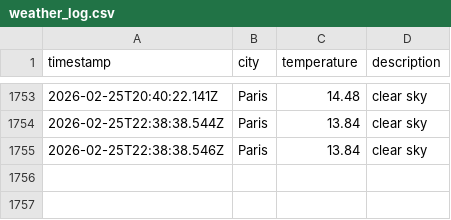
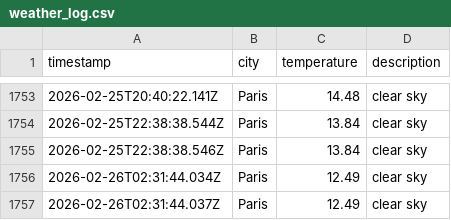
Before and after one commit to alex19heath-ui/Data-Ops-weather-js, a CSV file: data/weather_log.csv, drawn as a sheet; only a part is shown, gaps mark what is left out; the diff names each change by its address in the sheet, - before the commit and + after, or states it on an @@ line.

```diff
--- a/data/weather_log.csv
+++ b/data/weather_log.csv
+row 1756: 2026-02-26T02:31:44.034Z | Paris | 12.49 | clear sky
+row 1757: 2026-02-26T02:31:44.037Z | Paris | 12.49 | clear sky
```
Also changed, not shown: 1 other file.
